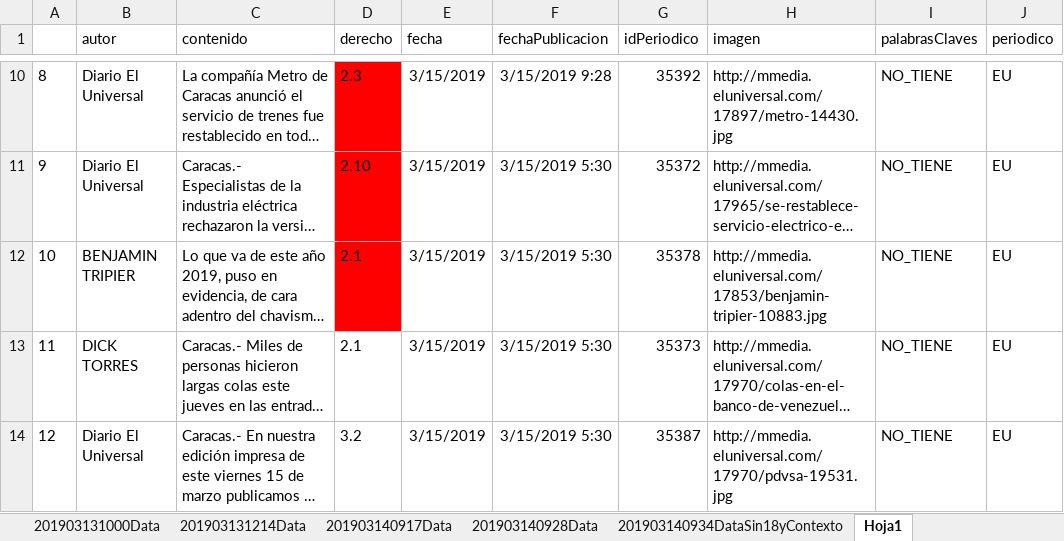
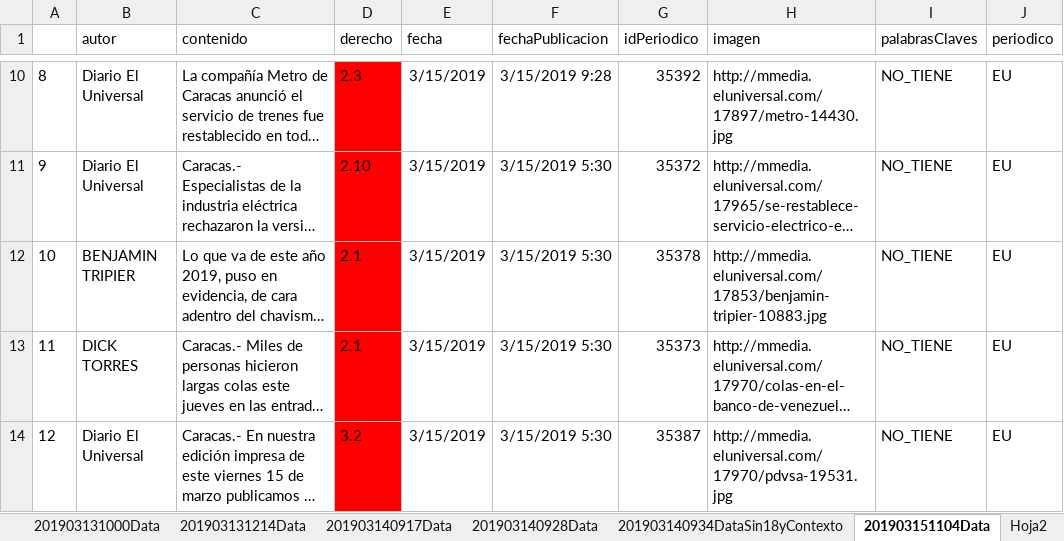
Before and after one commit to mpaulaherrero/clasificadorDDHH, an Excel workbook: uso/data/dataCompletaMarzo.xlsx, sheet 201903151104Data, drawn as a sheet; only a part is shown, gaps mark what is left out; long unchanged cells end in …; values as stored, in another font and other column widths than the file's, no borders; the diff names each change by its address in the sheet, - before the commit and + after, or states it on an @@ line.

```diff
--- a/uso/data/dataCompletaMarzo.xlsx (sheet 201903151104Data)
+++ b/uso/data/dataCompletaMarzo.xlsx (sheet 201903151104Data)
-sheet tab: Hoja1
+sheet tab: 201903151104Data
+sheet tab: Hoja2
-D13:D14 fill: none
+D13:D14 fill: #FF0000
```
Also changed, not shown: uso/data/201903081001Data.xlsx, 1 other file.
